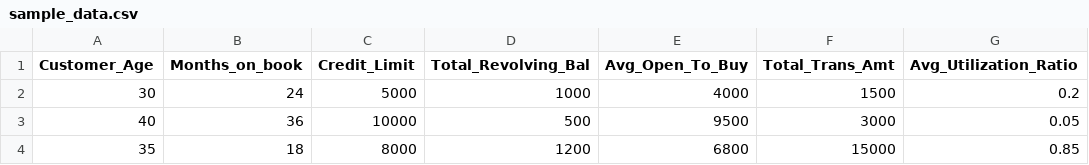
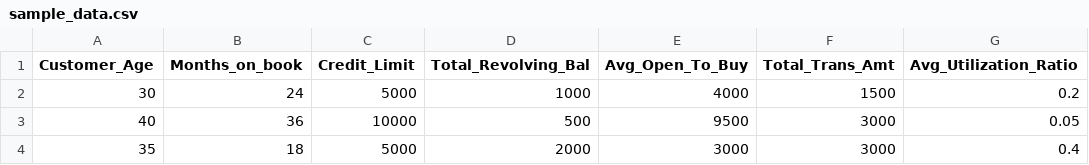
Before and after one commit to prajaktadhawale/Churn-using-tensor-flow, a CSV file: sample_data.csv, drawn as a sheet.

Commit message:
Update sample_data.csv

```diff
--- a/sample_data.csv
+++ b/sample_data.csv
@@ -3,2 +3,2 @@ Customer_Age,Months_on_book,Credit_Limit,Total_Revolving_Bal,Avg_Open_To_Buy,Tot
 40,36,10000,500,9500,3000,0.05
-35,18,8000,1200,6800,15000,0.85
+35,18,5000,2000,3000,3000,0.4
```
